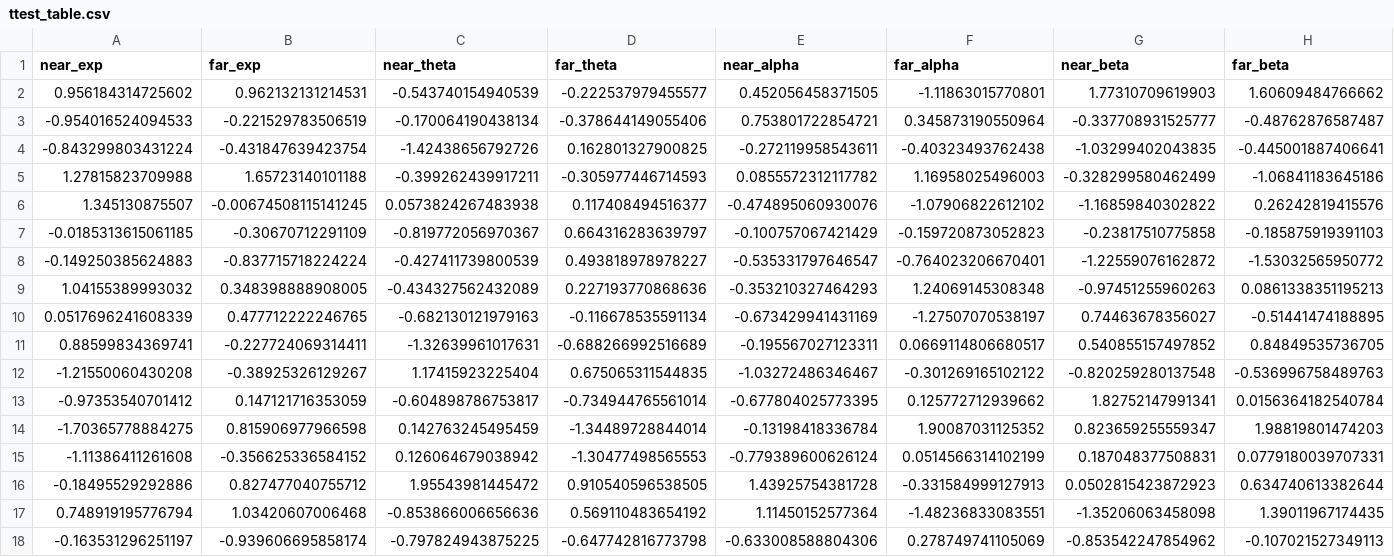
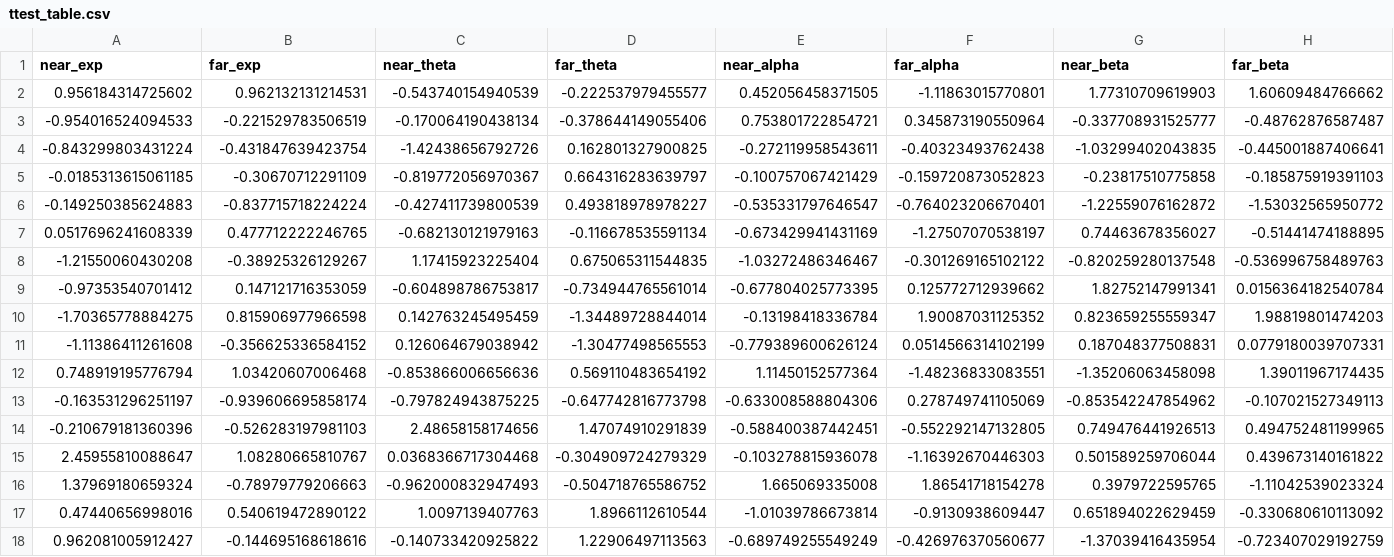
Before and after one commit to christianneumannCAU/Master-CAU, a CSV file: 02_data/04_final/ttest_table.csv, drawn as a sheet; only a part is shown; the shorter side is filled out with more unchanged rows; rows hold the shown columns only; the diff names each change by its address in the sheet, - before the commit and + after, or states it on an @@ line.

```diff
--- a/02_data/04_final/ttest_table.csv
+++ b/02_data/04_final/ttest_table.csv
-row 5: 1.27815823709988 | 1.65723140101188 | -0.399262439917211 | -0.305977446714593 | 0.0855572312117782 | 1.16958025496003 | -0.328299580462499 | -1.06841183645186
-row 6: 1.345130875507 | -0.00674508115141245 | 0.0573824267483938 | 0.117408494516377 | -0.474895060930076 | -1.07906822612102 | -1.16859840302822 | 0.26242819415576
-row 9: 1.04155389993032 | 0.348398888908005 | -0.434327562432089 | 0.227193770868636 | -0.353210327464293 | 1.24069145308348 | -0.97451255960263 | 0.0861338351195213
-row 11: 0.88599834369741 | -0.227724069314411 | -1.32639961017631 | -0.688266992516689 | -0.195567027123311 | 0.0669114806680517 | 0.540855157497852 | 0.84849535736705
-row 16: -0.18495529292886 | 0.827477040755712 | 1.95543981445472 | 0.910540596538505 | 1.43925754381728 | -0.331584999127913 | 0.0502815423872923 | 0.634740613382644
```
Also changed, not shown: 02_data/04_final/beta_depth_nf.csv, 02_data/04_final/or_beta_depth_nf.csv, 43 other files.
